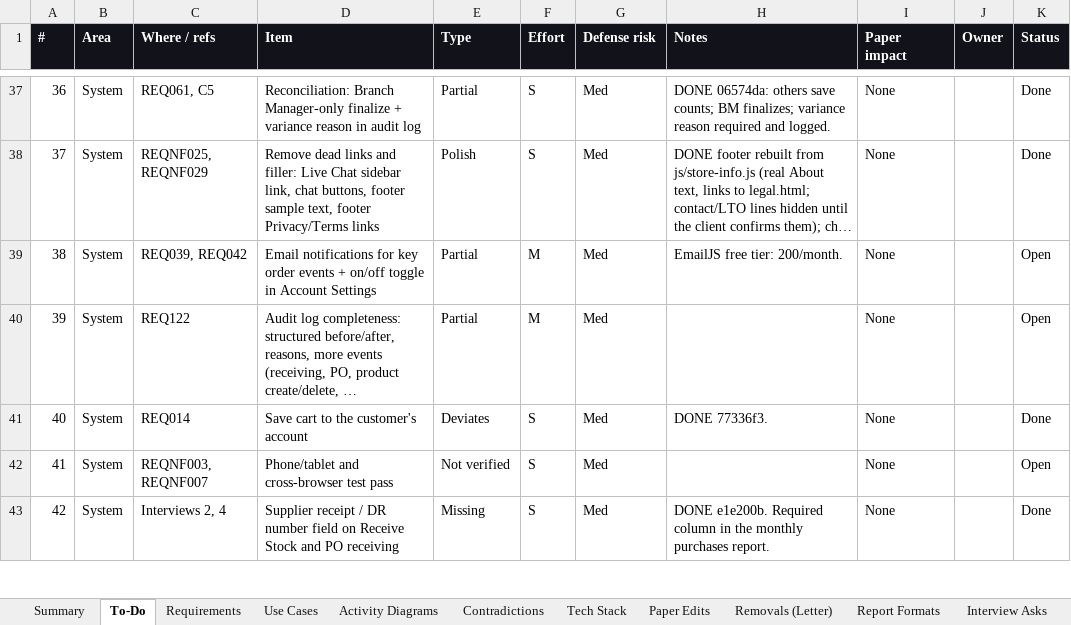
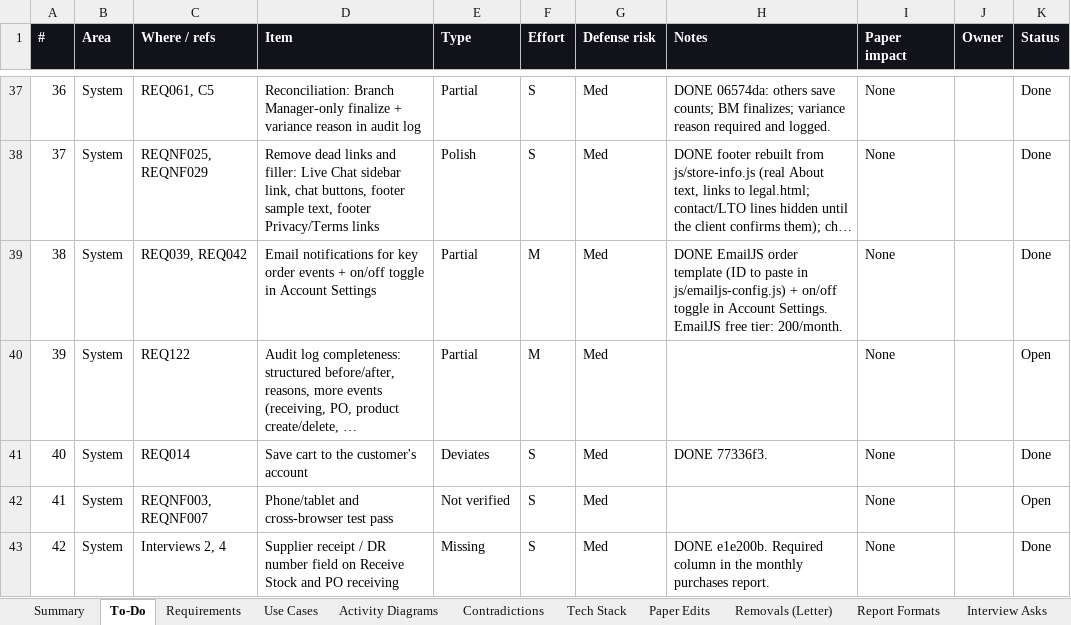
Before and after one commit to phobiaax/Amson, an Excel workbook: docs/AMSON-Deviation-Register.xlsx, sheet To-Do, drawn as a sheet; only a part is shown, gaps mark what is left out; long unchanged cells end in …; values as stored, in another font and other column widths than the file's, no borders; conditional formats not drawn; the diff names each change by its address in the sheet, - before the commit and + after, or states it on an @@ line.

```diff
--- a/docs/AMSON-Deviation-Register.xlsx (sheet To-Do)
+++ b/docs/AMSON-Deviation-Register.xlsx (sheet To-Do)
-H39 (Notes): EmailJS free…
+H39 (Notes): DONE EmailJS order template (ID to paste in js/emailjs-config.js) + on/off toggle in Account Settings. EmailJS free…
-K39 (Status): Open
+K39 (Status): Done
```
Also changed, not shown: sheet Requirements.
